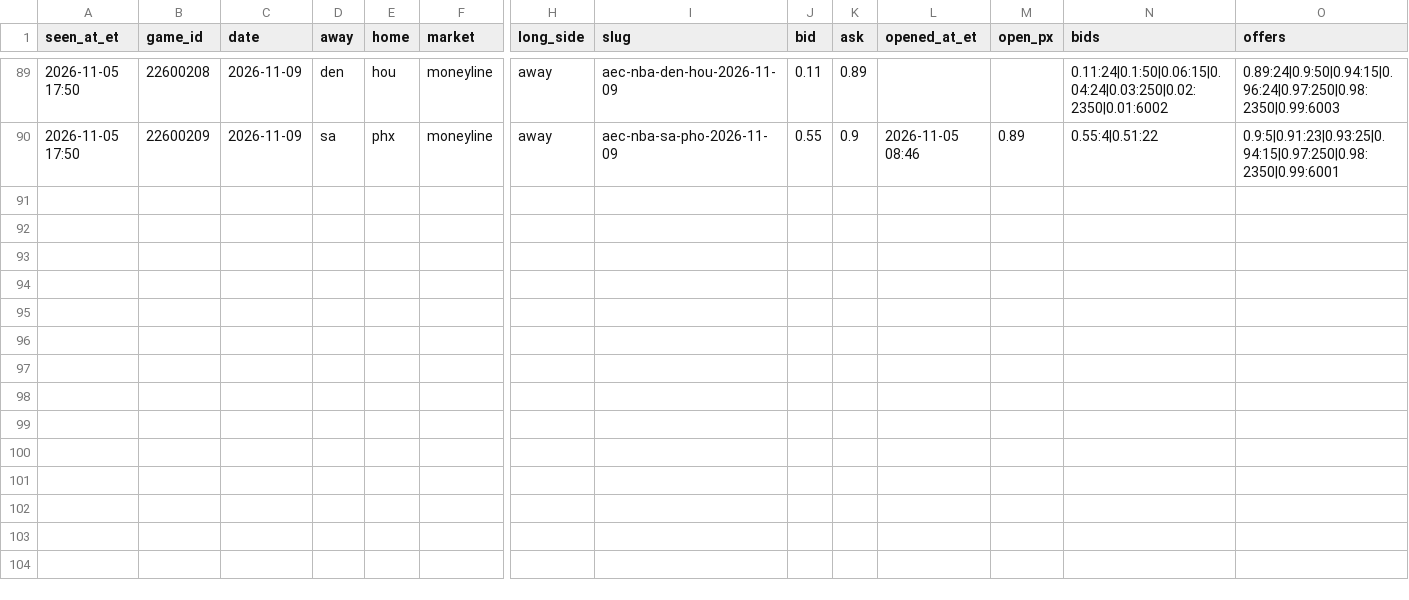
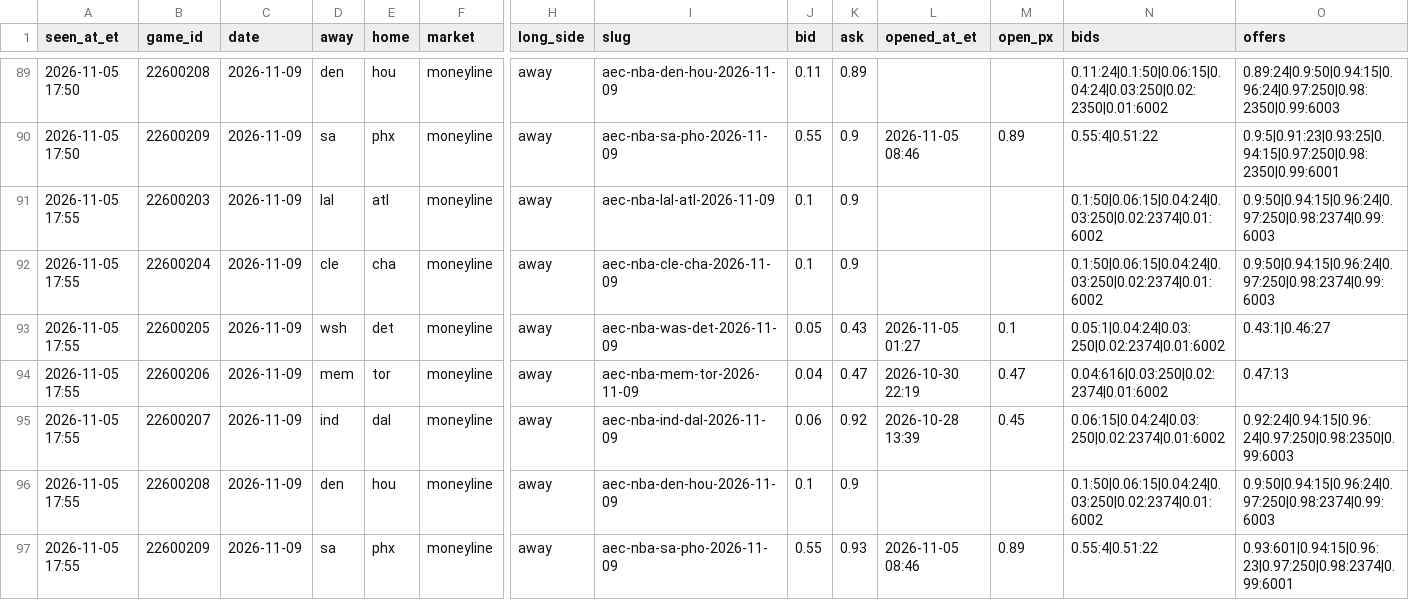
Before and after one commit to JeffreyD24/nba-mixed-model, a CSV file: research/polymarket/book_2026-11-09.csv, drawn as a sheet; only a part is shown, gaps mark what is left out; rows hold the shown columns only; the diff names each change by its address in the sheet, - before the commit and + after, or states it on an @@ line.

```diff
--- a/research/polymarket/book_2026-11-09.csv
+++ b/research/polymarket/book_2026-11-09.csv
+row 91: 2026-11-05 17:55 | 22600203 | 2026-11-09 | lal | atl | moneyline | away | aec-nba-lal-atl-2026-11-09 | 0.1 | 0.9 |  |  | 0.1:50|0.06:15|0.04:24|0.03:250|0.02:2374|0.01:6002 | 0.9:50|0.94:15|0.96:24|0.97:250|0.98:2374|0.99:6003
+row 92: 2026-11-05 17:55 | 22600204 | 2026-11-09 | cle | cha | moneyline | away | aec-nba-cle-cha-2026-11-09 | 0.1 | 0.9 |  |  | 0.1:50|0.06:15|0.04:24|0.03:250|0.02:2374|0.01:6002 | 0.9:50|0.94:15|0.96:24|0.97:250|0.98:2374|0.99:6003
+row 93: 2026-11-05 17:55 | 22600205 | 2026-11-09 | wsh | det | moneyline | away | aec-nba-was-det-2026-11-09 | 0.05 | 0.43 | 2026-11-05 01:27 | 0.1 | 0.05:1|0.04:24|0.03:250|0.02:2374|0.01:6002 | 0.43:1|0.46:27
+row 94: 2026-11-05 17:55 | 22600206 | 2026-11-09 | mem | tor | moneyline | away | aec-nba-mem-tor-2026-11-09 | 0.04 | 0.47 | 2026-10-30 22:19 | 0.47 | 0.04:616|0.03:250|0.02:2374|0.01:6002 | 0.47:13
+row 95: 2026-11-05 17:55 | 22600207 | 2026-11-09 | ind | dal | moneyline | away | aec-nba-ind-dal-2026-11-09 | 0.06 | 0.92 | 2026-10-28 13:39 | 0.45 | 0.06:15|0.04:24|0.03:250|0.02:2374|0.01:6002 | 0.92:24|0.94:15|0.96:24|0.97:250|0.98:2350|0.99:6003
+row 96: 2026-11-05 17:55 | 22600208 | 2026-11-09 | den | hou | moneyline | away | aec-nba-den-hou-2026-11-09 | 0.1 | 0.9 |  |  | 0.1:50|0.06:15|0.04:24|0.03:250|0.02:2374|0.01:6002 | 0.9:50|0.94:15|0.96:24|0.97:250|0.98:2374|0.99:6003
+row 97: 2026-11-05 17:55 | 22600209 | 2026-11-09 | sa | phx | moneyline | away | aec-nba-sa-pho-2026-11-09 | 0.55 | 0.93 | 2026-11-05 08:46 | 0.89 | 0.55:4|0.51:22 | 0.93:601|0.94:15|0.96:23|0.97:250|0.98:2374|0.99:6001
```
Also changed, not shown: research/polymarket/2026-11-08.csv, research/polymarket/2026-11-09.csv, 25 other files.
